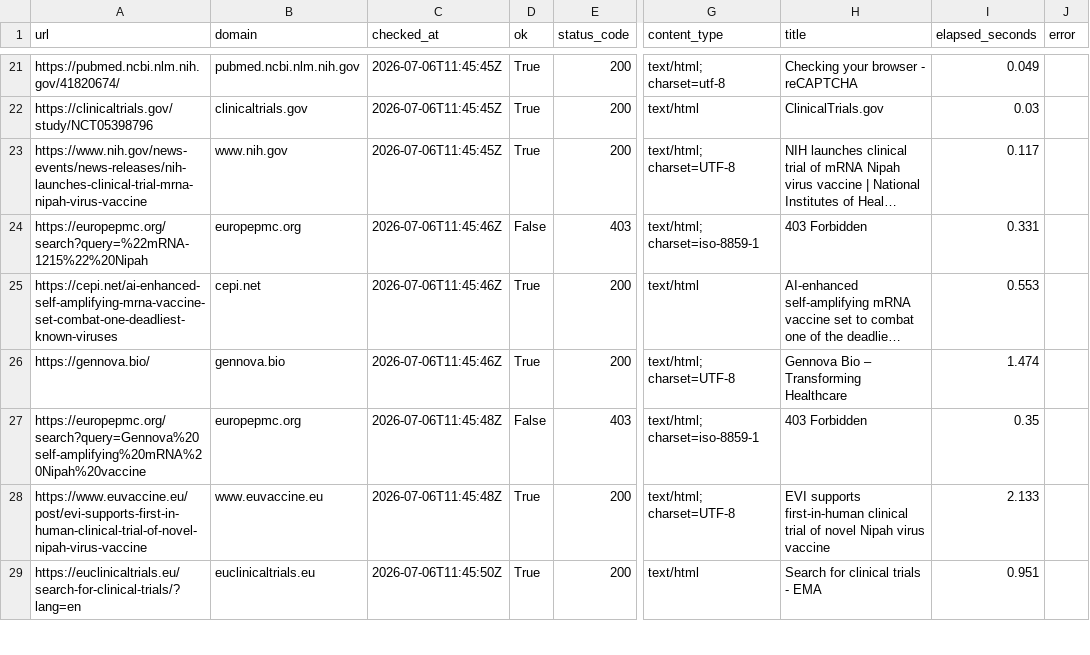
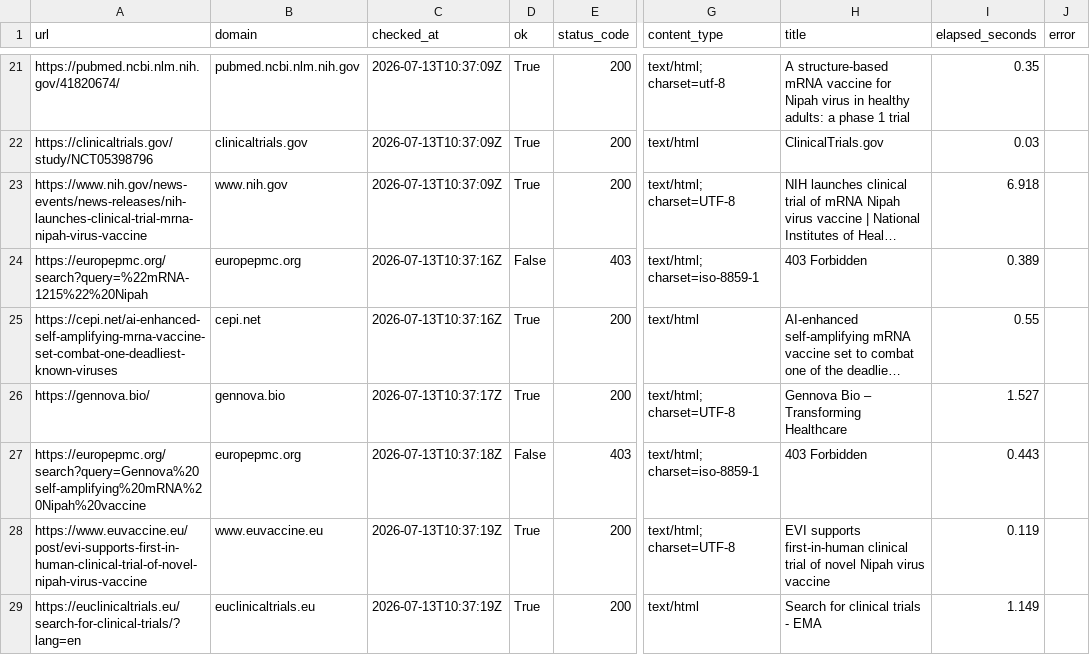
Before and after one commit to AKillikelly/henipavirus-vaccine-development-dashboard, a CSV file: docs/data/source_checks.csv, drawn as a sheet; only a part is shown, gaps mark what is left out; long unchanged cells end in …; the diff covers the shown part only; the diff names each change by its address in the sheet, - before the commit and + after, or states it on an @@ line.

```diff
--- a/docs/data/source_checks.csv
+++ b/docs/data/source_checks.csv
-C21:C23 (checked_at): 2026-07-06T11:45:45Z
+C21:C23 (checked_at): 2026-07-13T10:37:09Z
-H21 (title): Checking your browser - reCAPTCHA
+H21 (title): A structure-based mRNA vaccine for Nipah virus in healthy adults: a phase 1 trial
-I21 (elapsed_seconds): 0.049
+I21 (elapsed_seconds): 0.35
-I23 (elapsed_seconds): 0.117
+I23 (elapsed_seconds): 6.918
-C24:C25 (checked_at): 2026-07-06T11:45:46Z
+C24:C25 (checked_at): 2026-07-13T10:37:16Z
-I24 (elapsed_seconds): 0.331
+I24 (elapsed_seconds): 0.389
-I25 (elapsed_seconds): 0.553
+I25 (elapsed_seconds): 0.55
-C26 (checked_at): 2026-07-06T11:45:46Z
+C26 (checked_at): 2026-07-13T10:37:17Z
-I26 (elapsed_seconds): 1.474
+I26 (elapsed_seconds): 1.527
-C27 (checked_at): 2026-07-06T11:45:48Z
+C27 (checked_at): 2026-07-13T10:37:18Z
-I27 (elapsed_seconds): 0.35
+I27 (elapsed_seconds): 0.443
-C28 (checked_at): 2026-07-06T11:45:48Z
+C28 (checked_at): 2026-07-13T10:37:19Z
-I28 (elapsed_seconds): 2.133
+I28 (elapsed_seconds): 0.119
-C29 (checked_at): 2026-07-06T11:45:50Z
+C29 (checked_at): 2026-07-13T10:37:19Z
-I29 (elapsed_seconds): 0.951
+I29 (elapsed_seconds): 1.149
```
Also changed, not shown: 151 edited cells elsewhere in this file, docs/data/henipavirus_development_pipeline_data.csv, 5 other files.
